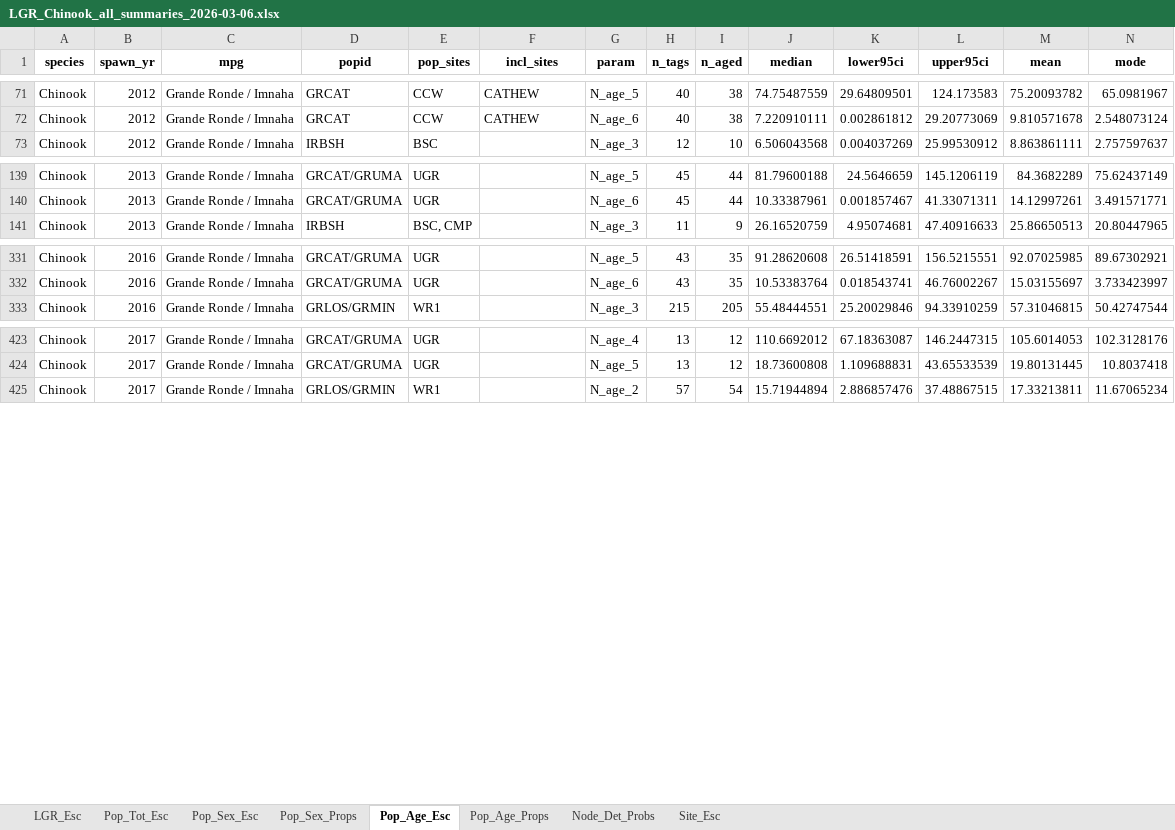
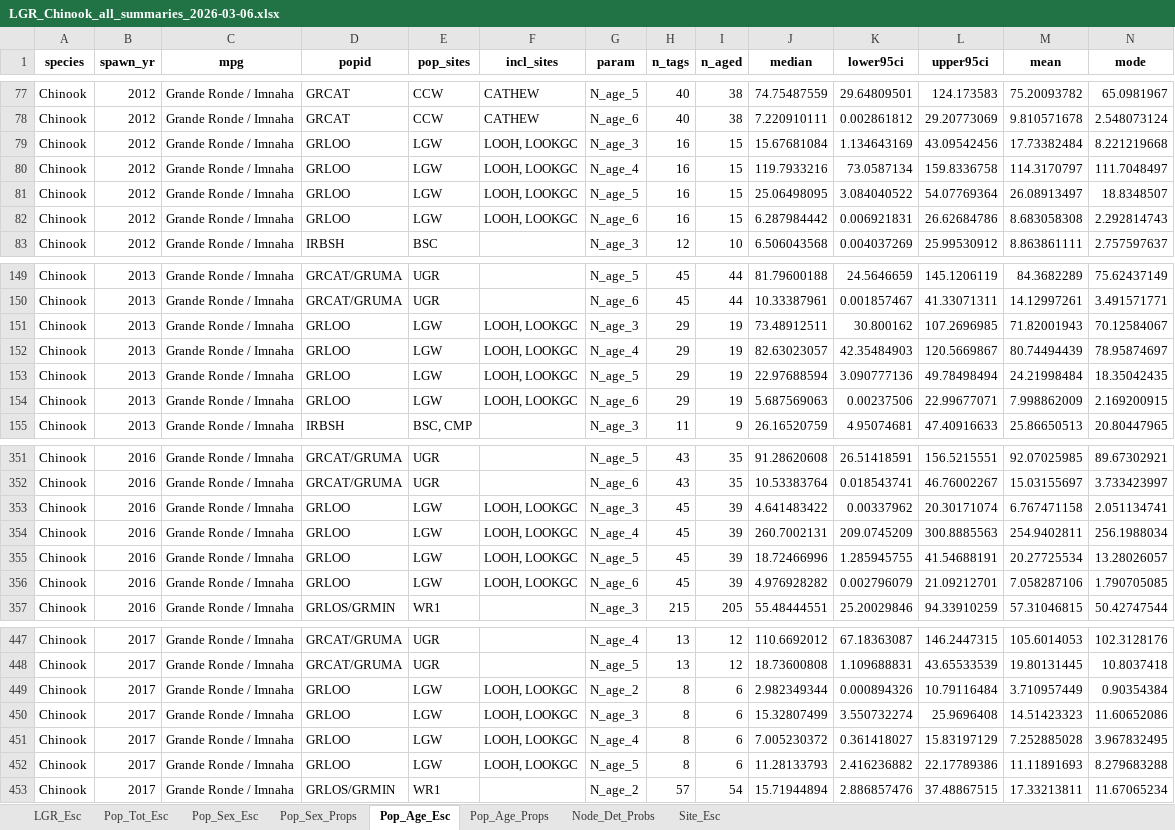
Before and after one commit to NPTfisheries/SnakeRiverFishStatus, an Excel workbook: output/syntheses/LGR_Chinook_all_summaries_2026-03-06.xlsx, sheet Pop_Age_Esc, drawn as a sheet; only a part is shown, gaps mark what is left out; values as stored, in another font and other column widths than the file's, no borders; rows hold the shown columns only; the diff covers the shown part only; the diff names each change by its address in the sheet, - before the commit and + after, or states it on an @@ line.

Commit message:
turned on LGW (LOOH) conservative ests for chnk sy10-22

```diff
--- a/output/syntheses/LGR_Chinook_all_summaries_2026-03-06.xlsx (sheet Pop_Age_Esc)
+++ b/output/syntheses/LGR_Chinook_all_summaries_2026-03-06.xlsx (sheet Pop_Age_Esc)
+row 79: Chinook | 2012 | Grande Ronde / Imnaha | GRLOO | LGW | LOOH, LOOKGC | N_age_3 | 16 | 15 | 15.67681084 | 1.134643169 | 43.09542456 | 17.73382484 | 8.221219668
+row 80: Chinook | 2012 | Grande Ronde / Imnaha | GRLOO | LGW | LOOH, LOOKGC | N_age_4 | 16 | 15 | 119.7933216 | 73.0587134 | 159.8336758 | 114.3170797 | 111.7048497
+row 81: Chinook | 2012 | Grande Ronde / Imnaha | GRLOO | LGW | LOOH, LOOKGC | N_age_5 | 16 | 15 | 25.06498095 | 3.084040522 | 54.07769364 | 26.08913497 | 18.8348507
+row 82: Chinook | 2012 | Grande Ronde / Imnaha | GRLOO | LGW | LOOH, LOOKGC | N_age_6 | 16 | 15 | 6.287984442 | 0.006921831 | 26.62684786 | 8.683058308 | 2.292814743
+row 151: Chinook | 2013 | Grande Ronde / Imnaha | GRLOO | LGW | LOOH, LOOKGC | N_age_3 | 29 | 19 | 73.48912511 | 30.800162 | 107.2696985 | 71.82001943 | 70.12584067
+row 152: Chinook | 2013 | Grande Ronde / Imnaha | GRLOO | LGW | LOOH, LOOKGC | N_age_4 | 29 | 19 | 82.63023057 | 42.35484903 | 120.5669867 | 80.74494439 | 78.95874697
+row 153: Chinook | 2013 | Grande Ronde / Imnaha | GRLOO | LGW | LOOH, LOOKGC | N_age_5 | 29 | 19 | 22.97688594 | 3.090777136 | 49.78498494 | 24.21998484 | 18.35042435
+row 154: Chinook | 2013 | Grande Ronde / Imnaha | GRLOO | LGW | LOOH, LOOKGC | N_age_6 | 29 | 19 | 5.687569063 | 0.00237506 | 22.99677071 | 7.998862009 | 2.169200915
+row 353: Chinook | 2016 | Grande Ronde / Imnaha | GRLOO | LGW | LOOH, LOOKGC | N_age_3 | 45 | 39 | 4.641483422 | 0.00337962 | 20.30171074 | 6.767471158 | 2.051134741
+row 354: Chinook | 2016 | Grande Ronde / Imnaha | GRLOO | LGW | LOOH, LOOKGC | N_age_4 | 45 | 39 | 260.7002131 | 209.0745209 | 300.8885563 | 254.9402811 | 256.1988034
+row 355: Chinook | 2016 | Grande Ronde / Imnaha | GRLOO | LGW | LOOH, LOOKGC | N_age_5 | 45 | 39 | 18.72466996 | 1.285945755 | 41.54688191 | 20.27725534 | 13.28026057
+row 356: Chinook | 2016 | Grande Ronde / Imnaha | GRLOO | LGW | LOOH, LOOKGC | N_age_6 | 45 | 39 | 4.976928282 | 0.002796079 | 21.09212701 | 7.058287106 | 1.790705085
+row 449: Chinook | 2017 | Grande Ronde / Imnaha | GRLOO | LGW | LOOH, LOOKGC | N_age_2 | 8 | 6 | 2.982349344 | 0.000894326 | 10.79116484 | 3.710957449 | 0.90354384
+row 450: Chinook | 2017 | Grande Ronde / Imnaha | GRLOO | LGW | LOOH, LOOKGC | N_age_3 | 8 | 6 | 15.32807499 | 3.550732274 | 25.9696408 | 14.51423323 | 11.60652086
+row 451: Chinook | 2017 | Grande Ronde / Imnaha | GRLOO | LGW | LOOH, LOOKGC | N_age_4 | 8 | 6 | 7.005230372 | 0.361418027 | 15.83197129 | 7.252885028 | 3.967832495
+row 452: Chinook | 2017 | Grande Ronde / Imnaha | GRLOO | LGW | LOOH, LOOKGC | N_age_5 | 8 | 6 | 11.28133793 | 2.416236882 | 22.17789386 | 11.11891693 | 8.279683288
```
Also changed, not shown: 24 added rows elsewhere in this sheet, sheet Pop_Sex_Esc, sheet Pop_Age_Props, sheet Pop_Sex_Props, sheet Pop_Tot_Esc, 26 other files.
